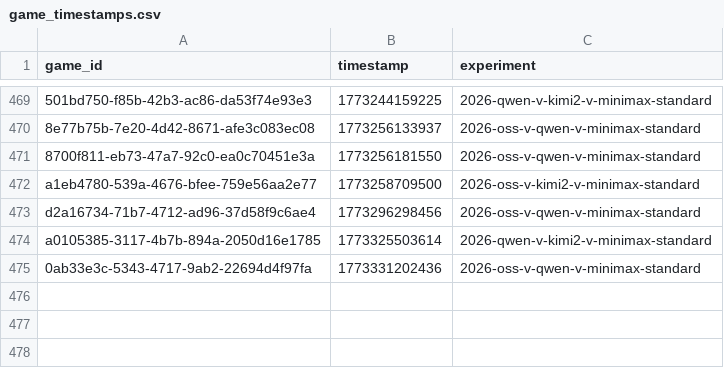
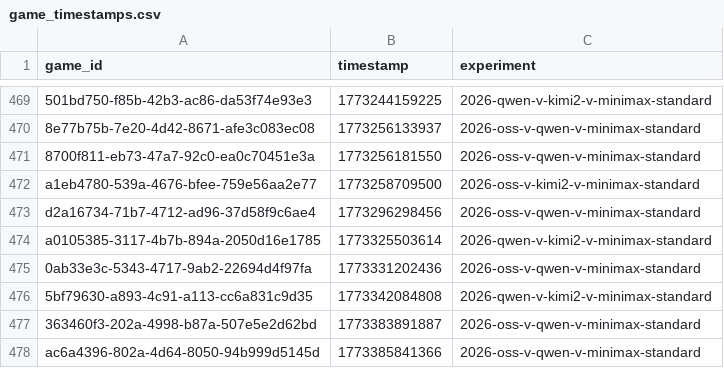
Before and after one commit to CIVITAS-John/vox-deorum-analysis, a CSV file: game_timestamps.csv, drawn as a sheet; only a part is shown, gaps mark what is left out.

```diff
--- a/game_timestamps.csv
+++ b/game_timestamps.csv
@@ -475 +475,4 @@ a0105385-3117-4b7b-894a-2050d16e1785,1773325503614,2026-qwen-v-kimi2-v-minimax-s
 0ab33e3c-5343-4717-9ab2-22694d4f97fa,1773331202436,2026-oss-v-qwen-v-minimax-standard
+5bf79630-a893-4c91-a113-cc6a831c9d35,1773342084808,2026-qwen-v-kimi2-v-minimax-standard
+363460f3-202a-4998-b87a-507e5e2d62bd,1773383891887,2026-oss-v-qwen-v-minimax-standard
+ac6a4396-802a-4d64-8050-94b999d5145d,1773385841366,2026-oss-v-qwen-v-minimax-standard
```
Also changed, not shown: 1 other file.
